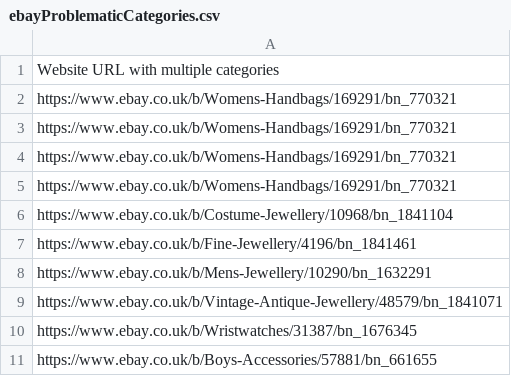
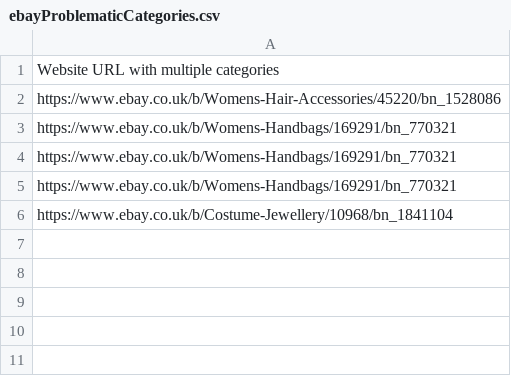
Before and after one commit to antoniogit/ebay-all-shops, a CSV file: ebayProblematicCategories.csv, drawn as a sheet.

Commit message:
Asdasda

```diff
--- a/ebayProblematicCategories.csv
+++ b/ebayProblematicCategories.csv
@@ -1,3 +1,3 @@
 "Website URL with multiple categories"
-"https://www.ebay.co.uk/b/Womens-Handbags/169291/bn_770321"
+"https://www.ebay.co.uk/b/Womens-Hair-Accessories/45220/bn_1528086"
 "https://www.ebay.co.uk/b/Womens-Handbags/169291/bn_770321"
@@ -6,6 +6 @@
 "https://www.ebay.co.uk/b/Costume-Jewellery/10968/bn_1841104"
-"https://www.ebay.co.uk/b/Fine-Jewellery/4196/bn_1841461"
-"https://www.ebay.co.uk/b/Mens-Jewellery/10290/bn_1632291"
-"https://www.ebay.co.uk/b/Vintage-Antique-Jewellery/48579/bn_1841071"
-"https://www.ebay.co.uk/b/Wristwatches/31387/bn_1676345"
-"https://www.ebay.co.uk/b/Boys-Accessories/57881/bn_661655"
```
